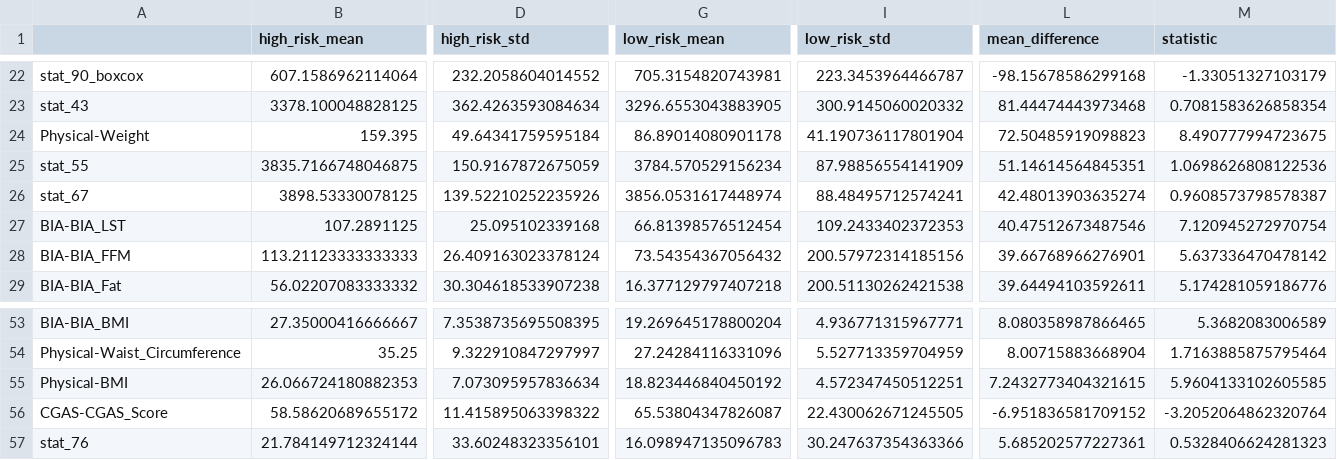
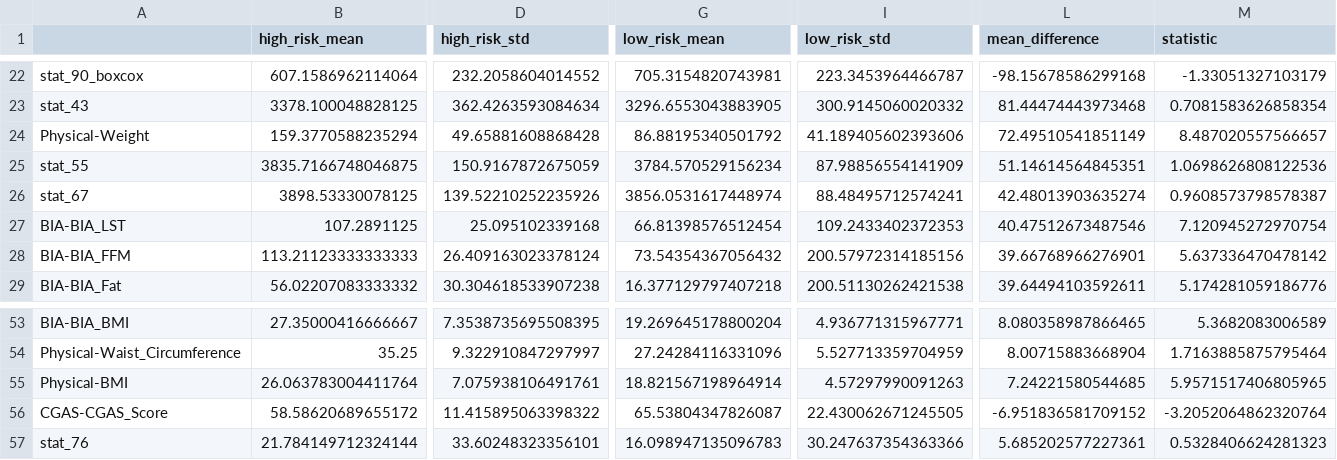
Before and after one commit to bonesclarke/Problematic-Internet-Use, a CSV file: analysis_output/high_low_risk_comparison.csv, drawn as a sheet; only a part is shown, gaps mark what is left out; the diff covers the shown part only; the diff names each change by its address in the sheet, - before the commit and + after, or states it on an @@ line.

```diff
--- a/analysis_output/high_low_risk_comparison.csv
+++ b/analysis_output/high_low_risk_comparison.csv
-B24 (high_risk_mean): 159.395
+B24 (high_risk_mean): 159.3770588235294
-D24 (high_risk_std): 49.64341759595184
+D24 (high_risk_std): 49.65881608868428
-G24 (low_risk_mean): 86.89014080901178
+G24 (low_risk_mean): 86.88195340501792
-I24 (low_risk_std): 41.190736117801904
+I24 (low_risk_std): 41.189405602393606
-L24 (mean_difference): 72.50485919098823
+L24 (mean_difference): 72.49510541851149
-M24 (statistic): 8.490777994723675
+M24 (statistic): 8.487020557566657
-B55 (high_risk_mean): 26.066724180882353
+B55 (high_risk_mean): 26.063783004411764
-D55 (high_risk_std): 7.073095957836634
+D55 (high_risk_std): 7.075938106491761
-G55 (low_risk_mean): 18.823446840450192
+G55 (low_risk_mean): 18.821567198964914
-I55 (low_risk_std): 4.572347450512251
+I55 (low_risk_std): 4.57297990091263
-L55 (mean_difference): 7.2432773404321615
+L55 (mean_difference): 7.24221580544685
-M55 (statistic): 5.9604133102605585
+M55 (statistic): 5.9571517406805965
```
Also changed, not shown: 3 edited cells elsewhere in this file, analysis_output/correlation_comparison.csv, catboost_info/learn_error.tsv, 9 other files.
